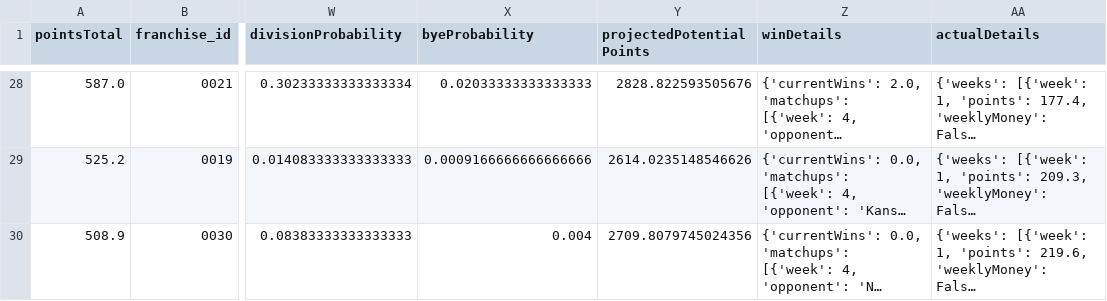
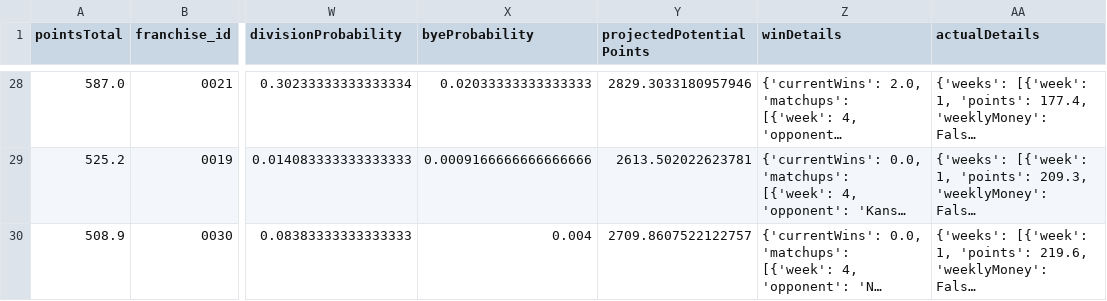
Before and after one commit to TheMathNinja/FAFL-GM-Dashboard, a CSV file: docs/playoff-picture/week-04.csv, drawn as a sheet; only a part is shown, gaps mark what is left out; long unchanged cells end in …; the diff covers the shown part only; the diff names each change by its address in the sheet, - before the commit and + after, or states it on an @@ line.

```diff
--- a/docs/playoff-picture/week-04.csv
+++ b/docs/playoff-picture/week-04.csv
-Y28 (projectedPotentialPoints): 2828.822593505676
+Y28 (projectedPotentialPoints): 2829.3033180957946
-Y29 (projectedPotentialPoints): 2614.0235148546626
+Y29 (projectedPotentialPoints): 2613.502022623781
-Y30 (projectedPotentialPoints): 2709.8079745024356
+Y30 (projectedPotentialPoints): 2709.8607522122757
```
Also changed, not shown: 37 edited cells elsewhere in this file, data/elo_ratings.csv, docs/playoff-picture/week-02.csv, 33 other files.
